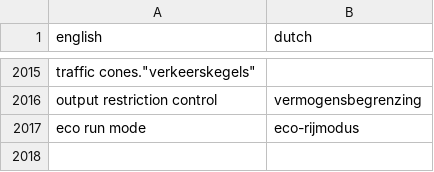
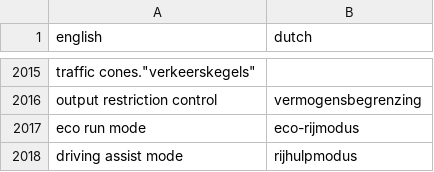
Before and after one commit to fdefoglio/Solterra, a CSV file: terminology.csv, drawn as a sheet; only a part is shown, gaps mark what is left out; the diff names each change by its address in the sheet, - before the commit and + after, or states it on an @@ line.

Commit message:
Update terminology.csv

```diff
--- a/terminology.csv
+++ b/terminology.csv
+row 2018: driving assist mode | rijhulpmodus
```
